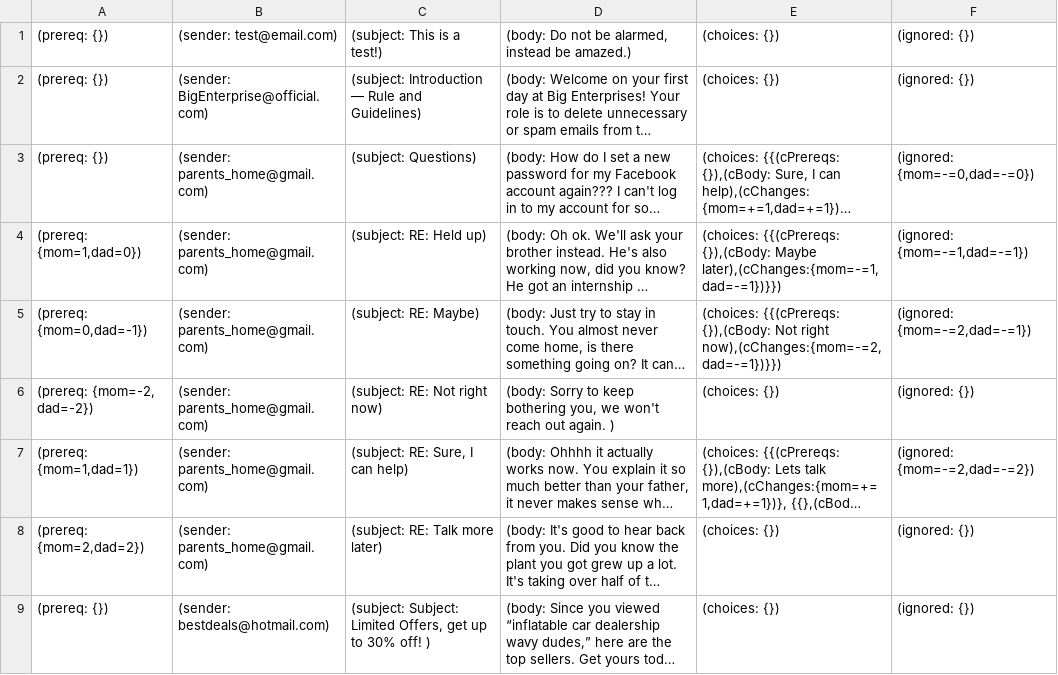
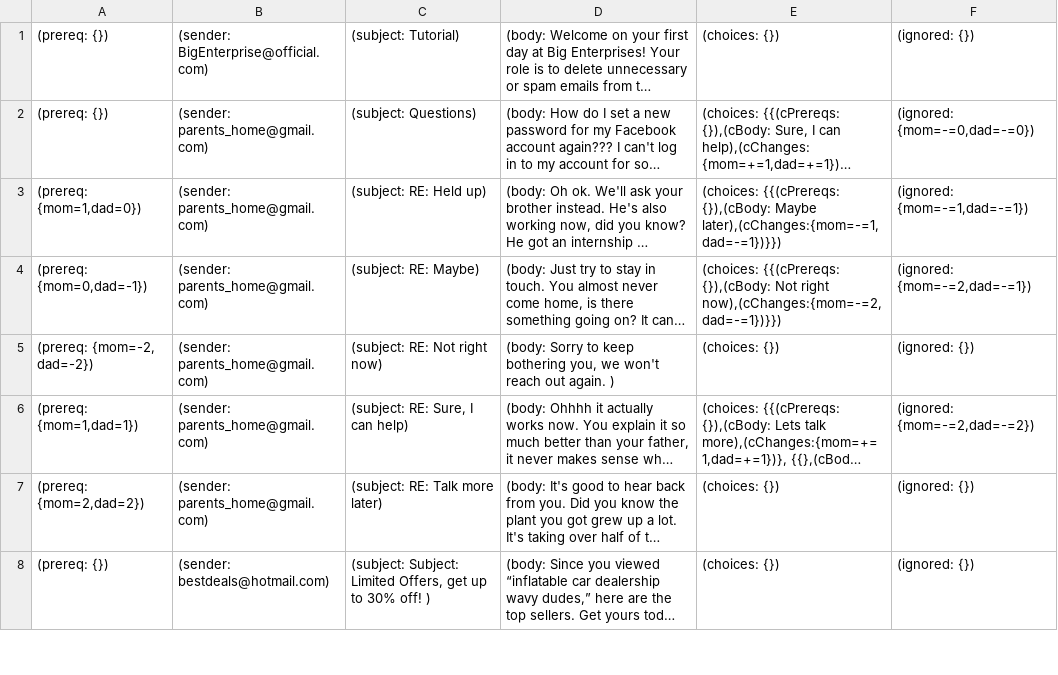
Before and after one commit to C0m91ex/YouveGotMail, a CSV file: data/EmailBase.csv, drawn as a sheet; only a part is shown; long unchanged cells end in …; removed rows and columns are numbered as before the commit, all else as after; the diff names each change by its address in the sheet, - before the commit and + after, or states it on an @@ line.

Commit message:
edited emails

```diff
--- a/data/EmailBase.csv
+++ b/data/EmailBase.csv
-row 1: (prereq: {}) | (sender: test@email.com) | (subject: This is a test!) | (body: Do not be alarmed, instead be amazed.) | (choices: {}) | (ignored: {})
-C1: (subject: Introduction — Rule and Guidelines)
+C1: (subject: Tutorial)
```
